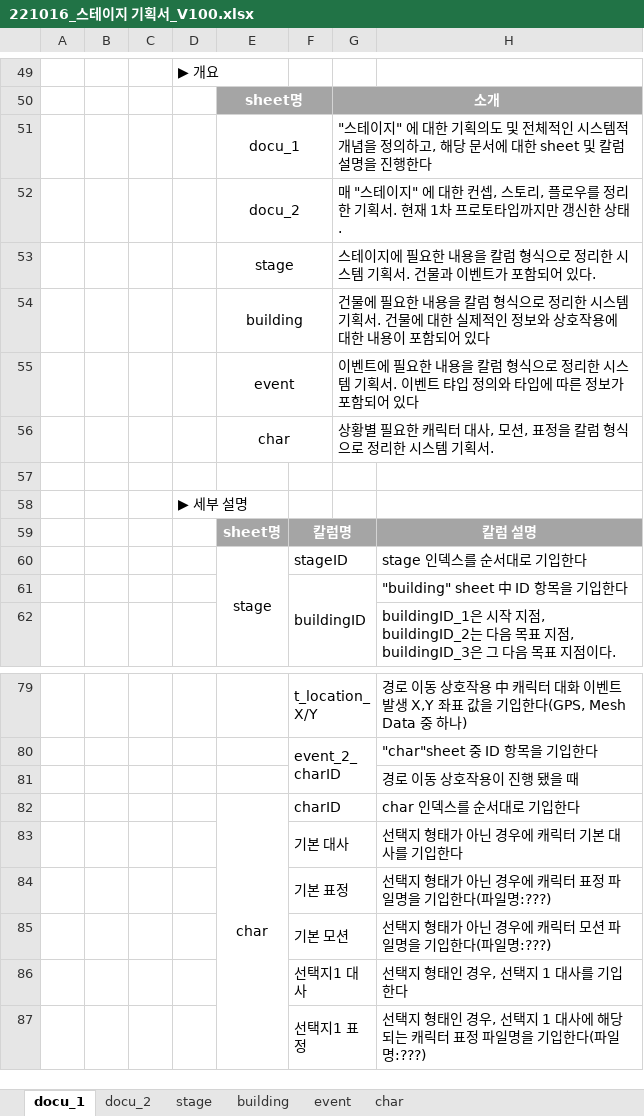
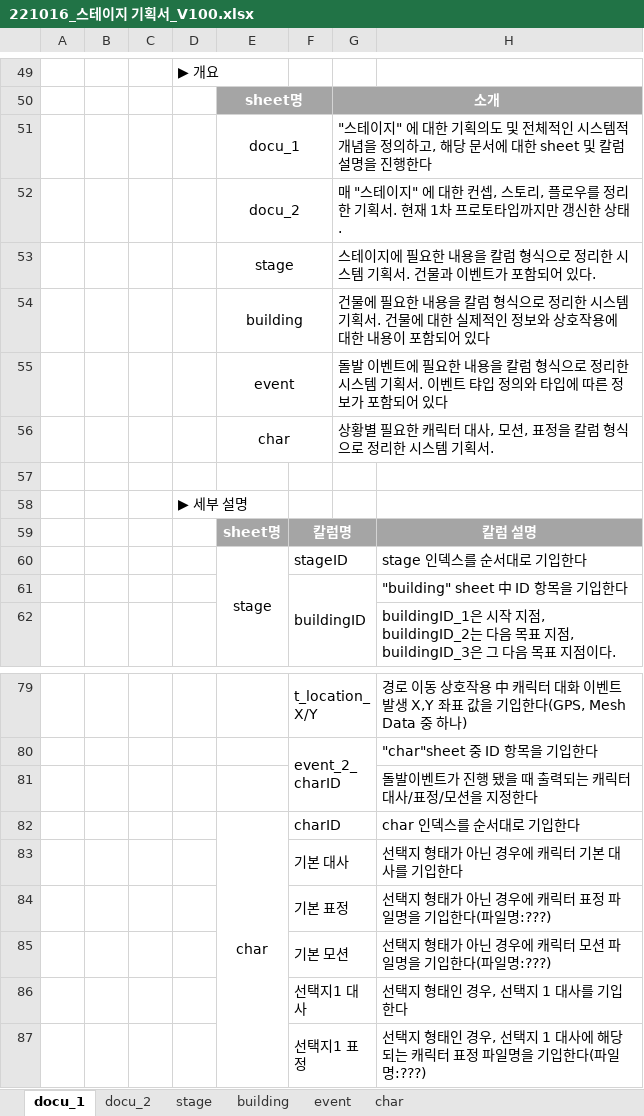
Before and after one commit to Kjaeseong/RocketTeamDocu, an Excel workbook: 00.기획서/221016_스테이지 기획서_V100.xlsx, sheet docu_1, drawn as a sheet; only a part is shown, gaps mark what is left out; values as stored, in another font and other column widths than the file's, no borders; charts and pictures not drawn; the diff names each change by its address in the sheet, - before the commit and + after, or states it on an @@ line.

Commit message:
효진_스테이지 기획서 수정

```diff
--- a/00.기획서/221016_스테이지 기획서_V100.xlsx (sheet docu_1)
+++ b/00.기획서/221016_스테이지 기획서_V100.xlsx (sheet docu_1)
-G55: 이벤트에…
+G55: 돌발 이벤트에…
-H81: 경로 이동 상호작용이 진행 됐을 때
+H81: 돌발이벤트가 진행 됐을 때 출력되는 캐릭터 대사/표정/모션을 지정한다
```
Also changed, not shown: charts or pictures.
